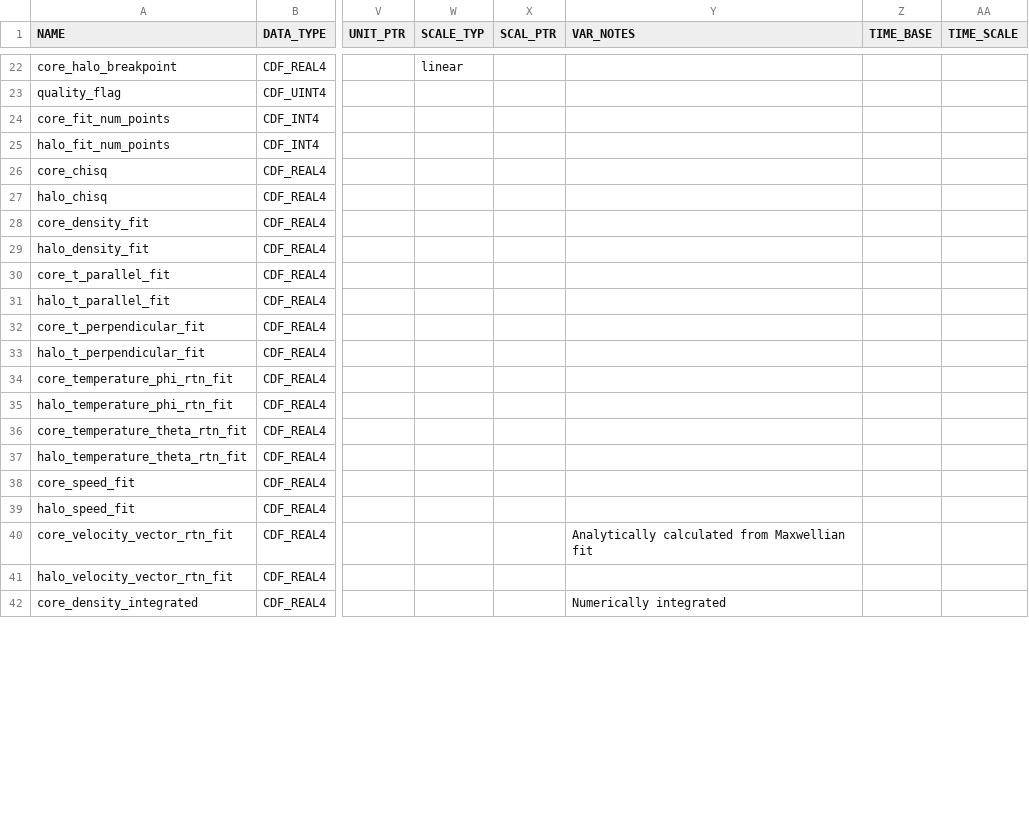
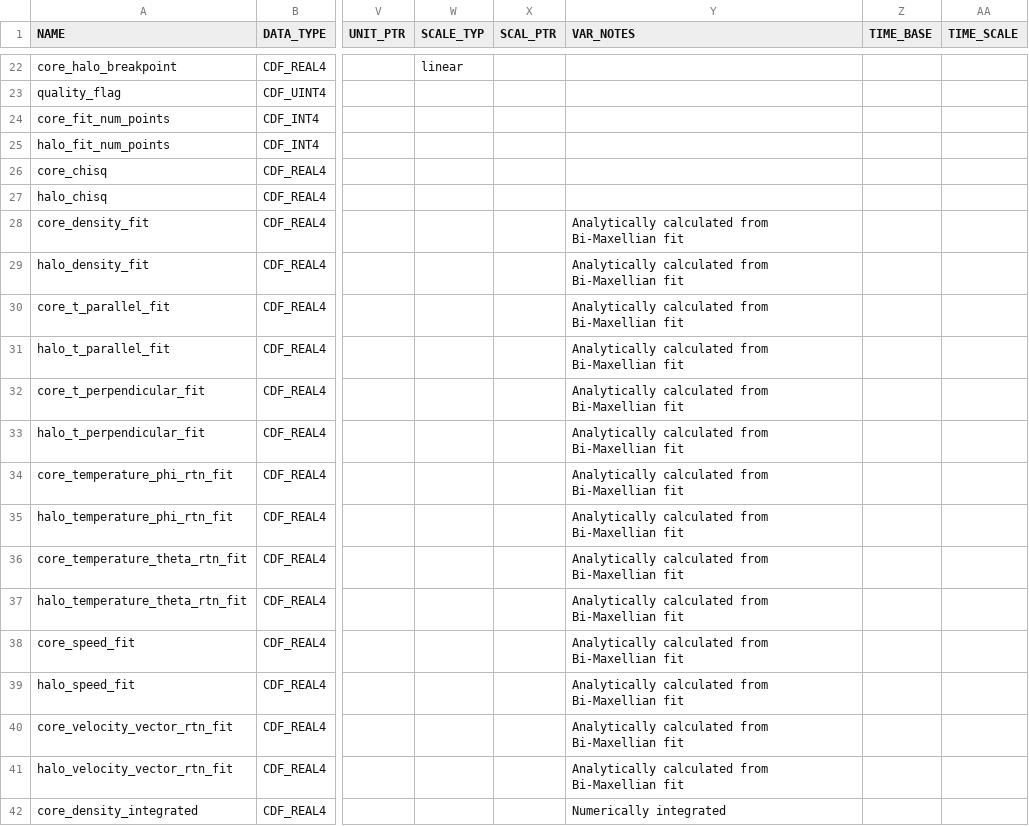
Before and after one commit to IMAP-Science-Operations-Center/imap_L3_processing, a CSV file: imap_l3_processing/cdf/data_product_definition_csv/imap_swe_l3_variable_attrs.csv, drawn as a sheet; only a part is shown, gaps mark what is left out; the diff covers the shown part only; the diff names each change by its address in the sheet, - before the commit and + after, or states it on an @@ line.

Commit message:
Harrison 2383 GSTU/ALOZ - Added VAR_NOTES  to the SWE CDF metadata for fit and integrated variables

```diff
--- a/imap_l3_processing/cdf/data_product_definition_csv/imap_swe_l3_variable_attrs.csv
+++ b/imap_l3_processing/cdf/data_product_definition_csv/imap_swe_l3_variable_attrs.csv
-Y28:Y39 (VAR_NOTES): (empty)
+Y28:Y39 (VAR_NOTES): Analytically calculated from Bi-Maxellian fit
-Y40 (VAR_NOTES): Analytically calculated from Maxwellian fit
+Y40 (VAR_NOTES): Analytically calculated from Bi-Maxellian fit
-Y41 (VAR_NOTES): (empty)
+Y41 (VAR_NOTES): Analytically calculated from Bi-Maxellian fit
```
Also changed, not shown: 44 edited cells elsewhere in this file, 1 other file.
